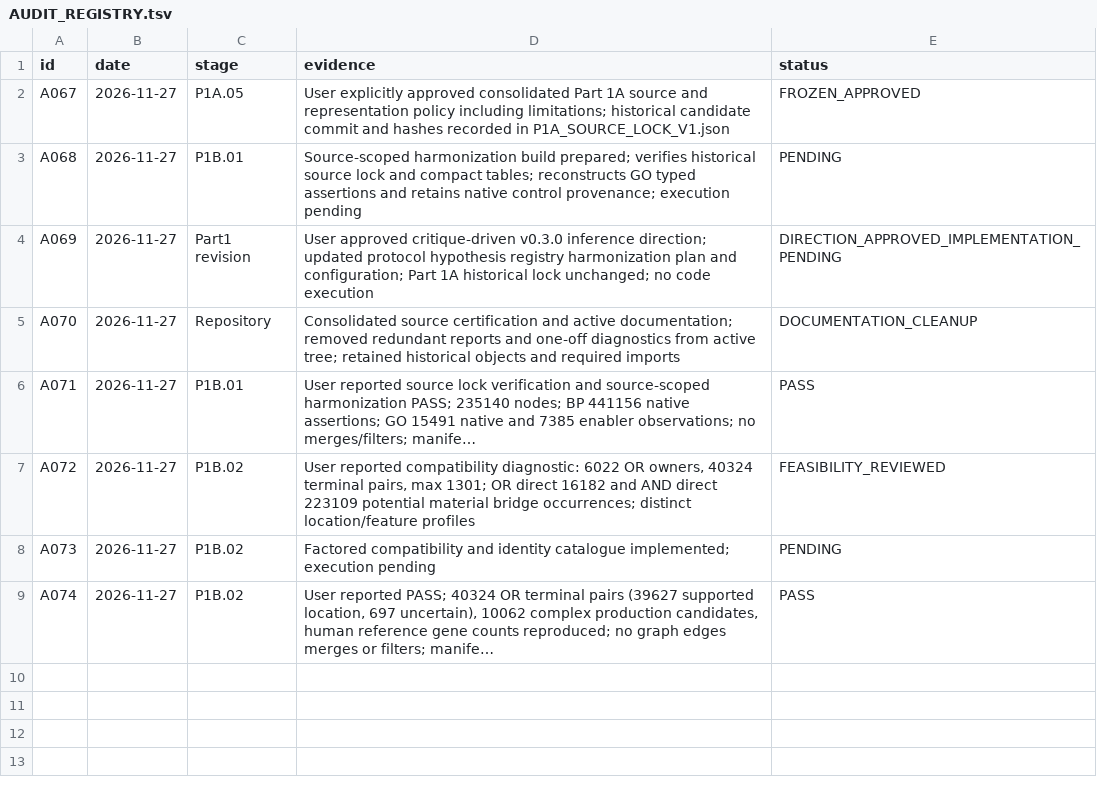
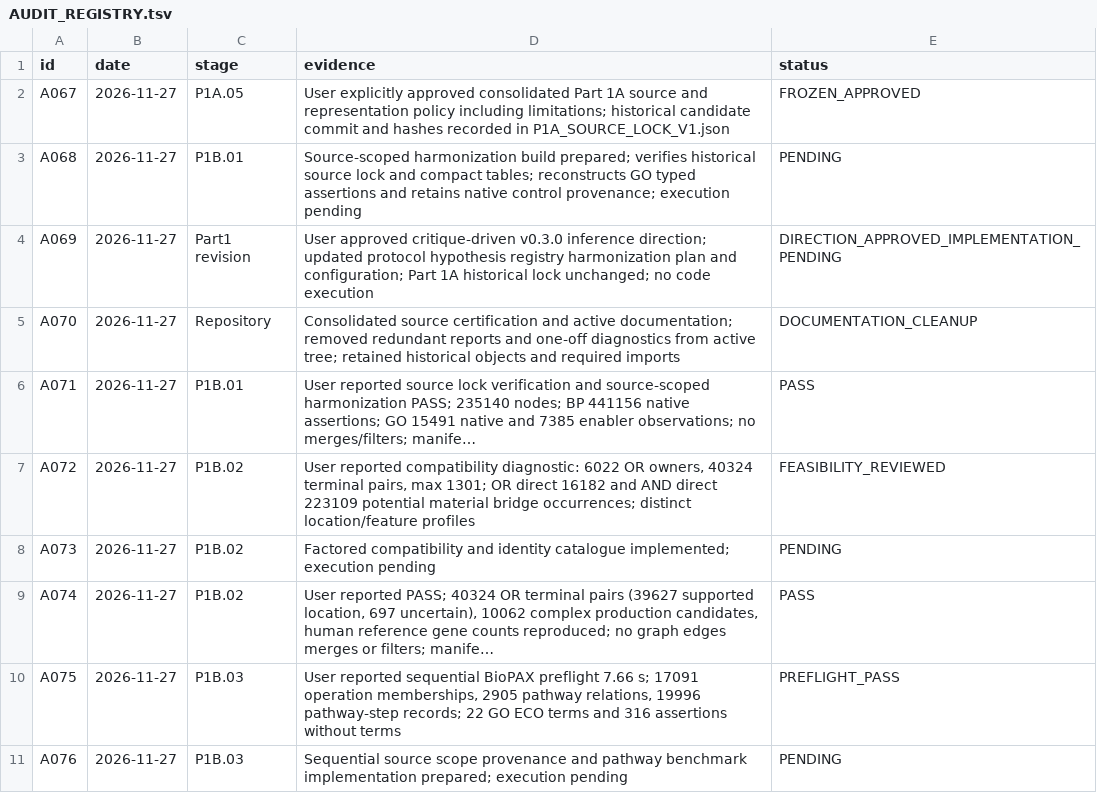
Before and after one commit to nousiaso/cellular-functional-architecture, a TSV file: registries/AUDIT_REGISTRY.tsv, drawn as a sheet; long unchanged cells end in …; the diff names each change by its address in the sheet, - before the commit and + after, or states it on an @@ line.

Commit message:
Build sequential scope provenance and native pathway benchmark catalogue

```diff
--- a/registries/AUDIT_REGISTRY.tsv
+++ b/registries/AUDIT_REGISTRY.tsv
+row 10: A075 | 2026-11-27 | P1B.03 | User reported sequential BioPAX preflight 7.66 s; 17091 operation memberships, 2905 pathway relations, 19996 pathway-step records; 22 GO ECO terms and 316 assertions without terms | PREFLIGHT_PASS
+row 11: A076 | 2026-11-27 | P1B.03 | Sequential source scope provenance and pathway benchmark implementation prepared; execution pending | PENDING
```
Also changed, not shown: registries/DECISION_LOG.tsv, 5 other files.
